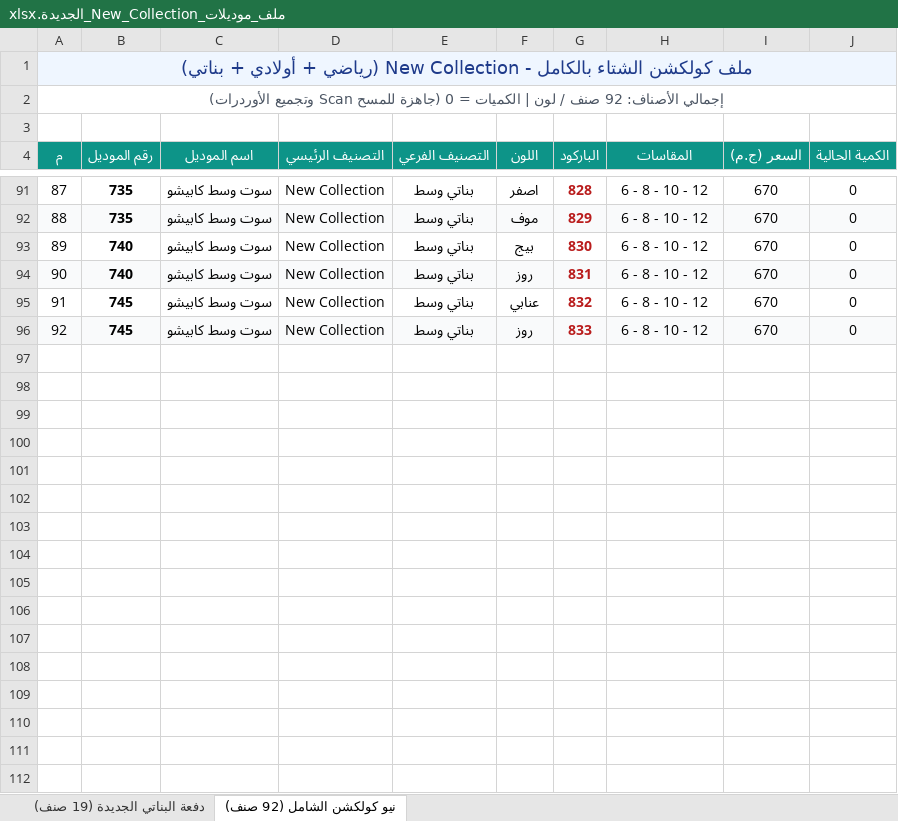
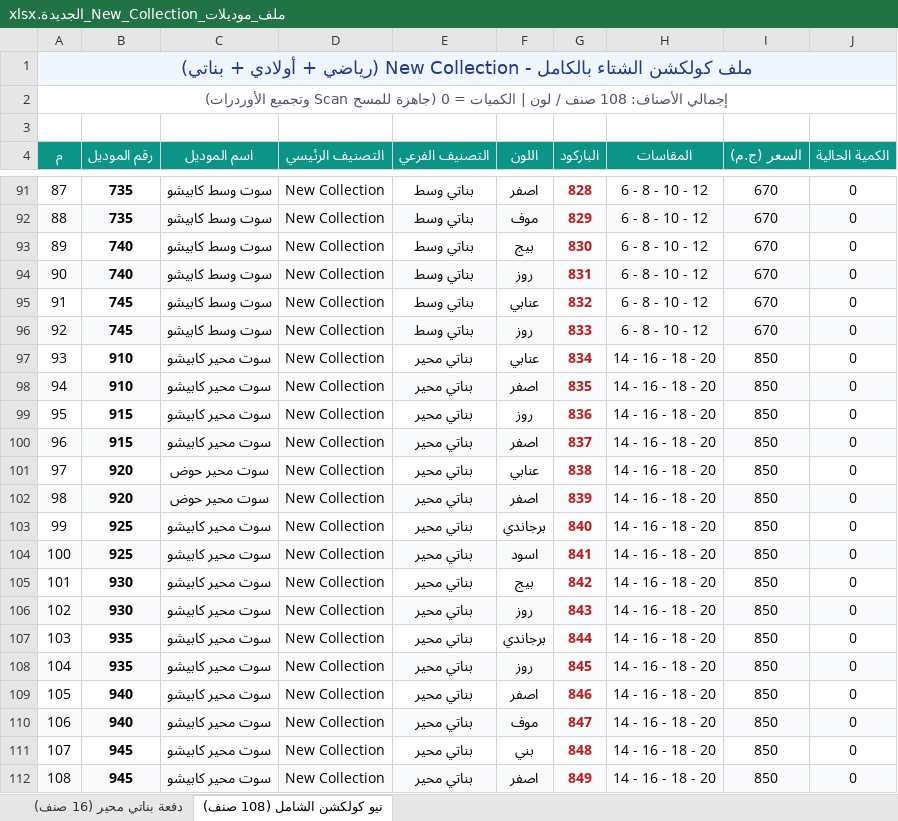
Before and after one commit to Kerollos0Samy0/Happyboy, an Excel workbook: ملف_موديلات_New_Collection_الجديدة.xlsx, sheet نيو كولكشن الشامل (108 صنف), drawn as a sheet; only a part is shown, gaps mark what is left out; values as stored, in another font and other column widths than the file's, no borders; the diff names each change by its address in the sheet, - before the commit and + after, or states it on an @@ line.

Commit message:
feat: upload muhayer banati to New Collection and update barcode stickers & excel

```diff
--- a/ملف_موديلات_New_Collection_الجديدة.xlsx (sheet نيو كولكشن الشامل (108 صنف))
+++ b/ملف_موديلات_New_Collection_الجديدة.xlsx (sheet نيو كولكشن الشامل (108 صنف))
-sheet tab: دفعة البناتي الجديدة (19 صنف)
+sheet tab: دفعة بناتي محير (16 صنف)
-sheet tab: نيو كولكشن الشامل (92 صنف)
+sheet tab: نيو كولكشن الشامل (108 صنف)
@@ column A (م) renumbered in row 2 @@
+row 97: 93 | 910 | سوت محير كابيشو | New Collection | بناتي محير | عنابي | 834 | 14 - 16 - 18 - 20 | 850 | 0
+row 98: 94 | 910 | سوت محير كابيشو | New Collection | بناتي محير | اصفر | 835 | 14 - 16 - 18 - 20 | 850 | 0
+row 99: 95 | 915 | سوت محير كابيشو | New Collection | بناتي محير | روز | 836 | 14 - 16 - 18 - 20 | 850 | 0
+row 100: 96 | 915 | سوت محير كابيشو | New Collection | بناتي محير | اصفر | 837 | 14 - 16 - 18 - 20 | 850 | 0
+row 101: 97 | 920 | سوت محير حوض | New Collection | بناتي محير | عنابي | 838 | 14 - 16 - 18 - 20 | 850 | 0
+row 102: 98 | 920 | سوت محير حوض | New Collection | بناتي محير | اصفر | 839 | 14 - 16 - 18 - 20 | 850 | 0
+row 103: 99 | 925 | سوت محير كابيشو | New Collection | بناتي محير | برجاندي | 840 | 14 - 16 - 18 - 20 | 850 | 0
+row 104: 100 | 925 | سوت محير كابيشو | New Collection | بناتي محير | اسود | 841 | 14 - 16 - 18 - 20 | 850 | 0
+row 105: 101 | 930 | سوت محير كابيشو | New Collection | بناتي محير | بيج | 842 | 14 - 16 - 18 - 20 | 850 | 0
+row 106: 102 | 930 | سوت محير كابيشو | New Collection | بناتي محير | روز | 843 | 14 - 16 - 18 - 20 | 850 | 0
+row 107: 103 | 935 | سوت محير كابيشو | New Collection | بناتي محير | برجاندي | 844 | 14 - 16 - 18 - 20 | 850 | 0
+row 108: 104 | 935 | سوت محير كابيشو | New Collection | بناتي محير | روز | 845 | 14 - 16 - 18 - 20 | 850 | 0
+row 109: 105 | 940 | سوت محير كابيشو | New Collection | بناتي محير | اصفر | 846 | 14 - 16 - 18 - 20 | 850 | 0
+row 110: 106 | 940 | سوت محير كابيشو | New Collection | بناتي محير | موف | 847 | 14 - 16 - 18 - 20 | 850 | 0
+row 111: 107 | 945 | سوت محير كابيشو | New Collection | بناتي محير | بني | 848 | 14 - 16 - 18 - 20 | 850 | 0
+row 112: 108 | 945 | سوت محير كابيشو | New Collection | بناتي محير | اصفر | 849 | 14 - 16 - 18 - 20 | 850 | 0
```
Also changed, not shown: sheet دفعة بناتي محير (16 صنف), New models/ملف_موديلات_New_Collection_الجديدة.xlsx, 13 other files.
